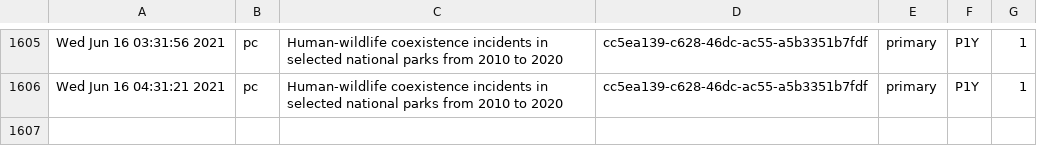
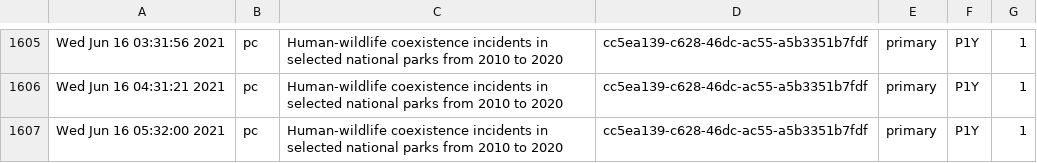
Before and after one commit to PatLittle/Ryerson-Big-Data-Analytics-Final-Project, a CSV file: popularity-predictions.csv, drawn as a sheet; only a part is shown, gaps mark what is left out; the diff names each change by its address in the sheet, - before the commit and + after, or states it on an @@ line.

```diff
--- a/popularity-predictions.csv
+++ b/popularity-predictions.csv
+row 1607: Wed Jun 16 05:32:00 2021 | pc | Human-wildlife coexistence incidents in selected national parks from 2010 to 2020 | cc5ea139-c628-46dc-ac55-a5b3351b7fdf | primary | P1Y | 1
```
